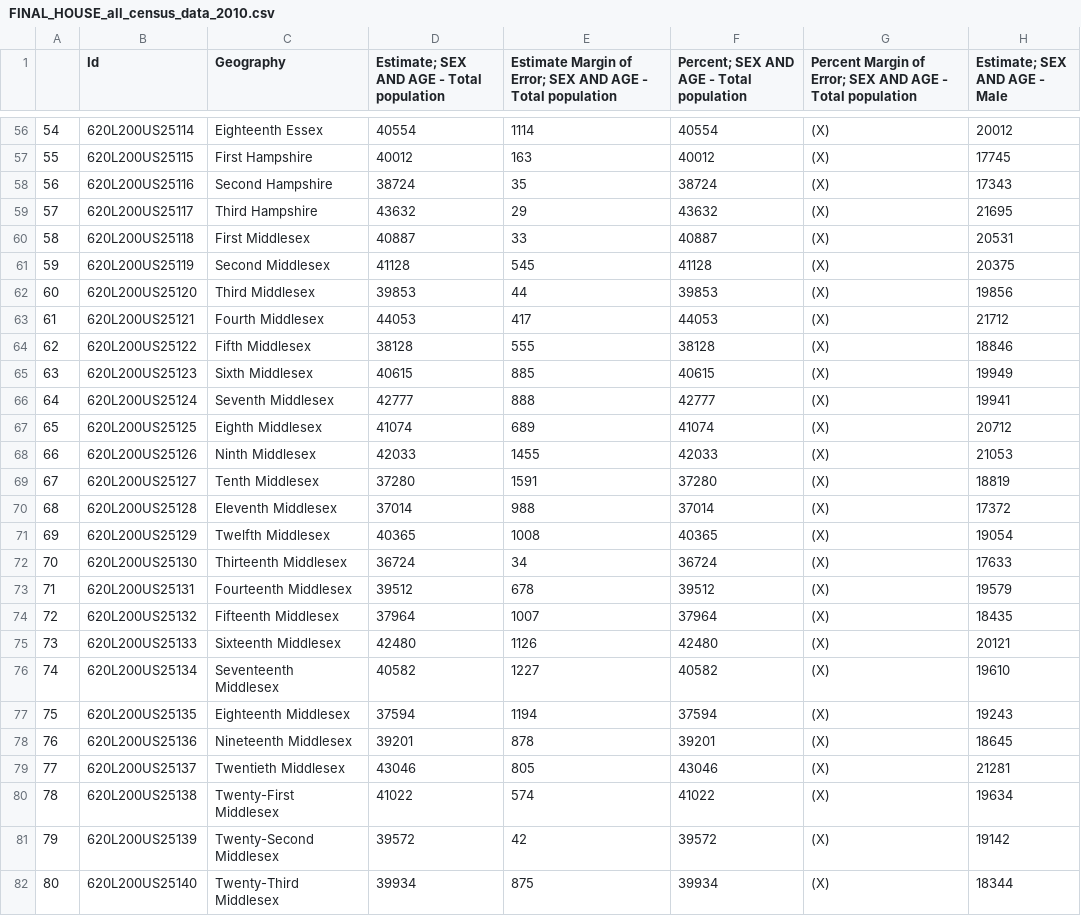
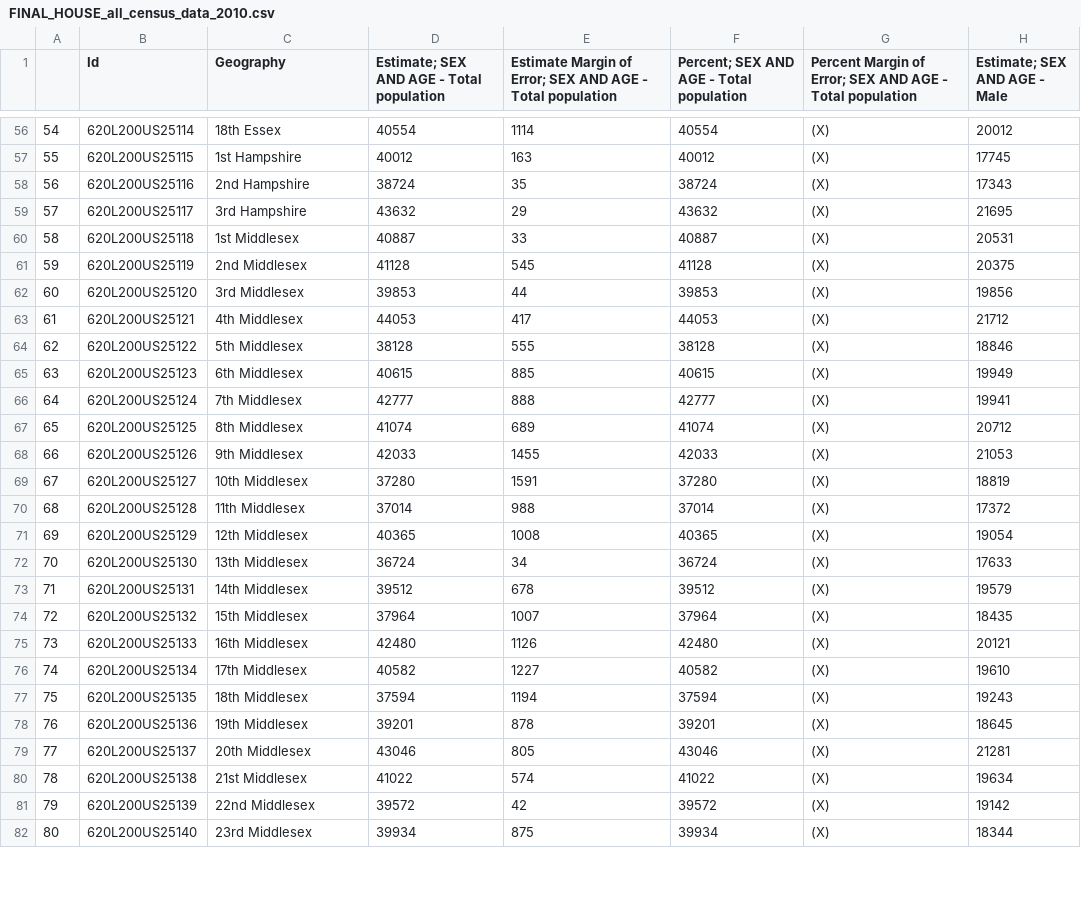
Before and after one commit to ferrys/cs-506-emerge-MA, a CSV file: historical_model/train_data/census/house/FINAL_HOUSE_all_census_data_2010.csv, drawn as a sheet; only a part is shown, gaps mark what is left out; the diff covers the shown part only; the diff names each change by its address in the sheet, - before the commit and + after, or states it on an @@ line.

```diff
--- a/historical_model/train_data/census/house/FINAL_HOUSE_all_census_data_2010.csv
+++ b/historical_model/train_data/census/house/FINAL_HOUSE_all_census_data_2010.csv
-C56 (Geography): Eighteenth Essex
+C56 (Geography): 18th Essex
-C57 (Geography): First Hampshire
+C57 (Geography): 1st Hampshire
-C58 (Geography): Second Hampshire
+C58 (Geography): 2nd Hampshire
-C59 (Geography): Third Hampshire
+C59 (Geography): 3rd Hampshire
-C60 (Geography): First Middlesex
+C60 (Geography): 1st Middlesex
-C61 (Geography): Second Middlesex
+C61 (Geography): 2nd Middlesex
-C62 (Geography): Third Middlesex
+C62 (Geography): 3rd Middlesex
-C63 (Geography): Fourth Middlesex
+C63 (Geography): 4th Middlesex
-C64 (Geography): Fifth Middlesex
+C64 (Geography): 5th Middlesex
-C65 (Geography): Sixth Middlesex
+C65 (Geography): 6th Middlesex
-C66 (Geography): Seventh Middlesex
+C66 (Geography): 7th Middlesex
-C67 (Geography): Eighth Middlesex
+C67 (Geography): 8th Middlesex
-C68 (Geography): Ninth Middlesex
+C68 (Geography): 9th Middlesex
-C69 (Geography): Tenth Middlesex
+C69 (Geography): 10th Middlesex
-C70 (Geography): Eleventh Middlesex
+C70 (Geography): 11th Middlesex
-C71 (Geography): Twelfth Middlesex
+C71 (Geography): 12th Middlesex
-C72 (Geography): Thirteenth Middlesex
+C72 (Geography): 13th Middlesex
-C73 (Geography): Fourteenth Middlesex
+C73 (Geography): 14th Middlesex
-C74 (Geography): Fifteenth Middlesex
+C74 (Geography): 15th Middlesex
-C75 (Geography): Sixteenth Middlesex
+C75 (Geography): 16th Middlesex
-C76 (Geography): Seventeenth Middlesex
+C76 (Geography): 17th Middlesex
-C77 (Geography): Eighteenth Middlesex
+C77 (Geography): 18th Middlesex
-C78 (Geography): Nineteenth Middlesex
+C78 (Geography): 19th Middlesex
-C79 (Geography): Twentieth Middlesex
+C79 (Geography): 20th Middlesex
-C80 (Geography): Twenty-First Middlesex
+C80 (Geography): 21st Middlesex
-C81 (Geography): Twenty-Second Middlesex
+C81 (Geography): 22nd Middlesex
-C82 (Geography): Twenty-Third Middlesex
+C82 (Geography): 23rd Middlesex
```
Also changed, not shown: 132 edited cells elsewhere in this file, historical_model/train_data/census/house/FINAL_HOUSE_all_census_data_2011.csv, 1 other file.
